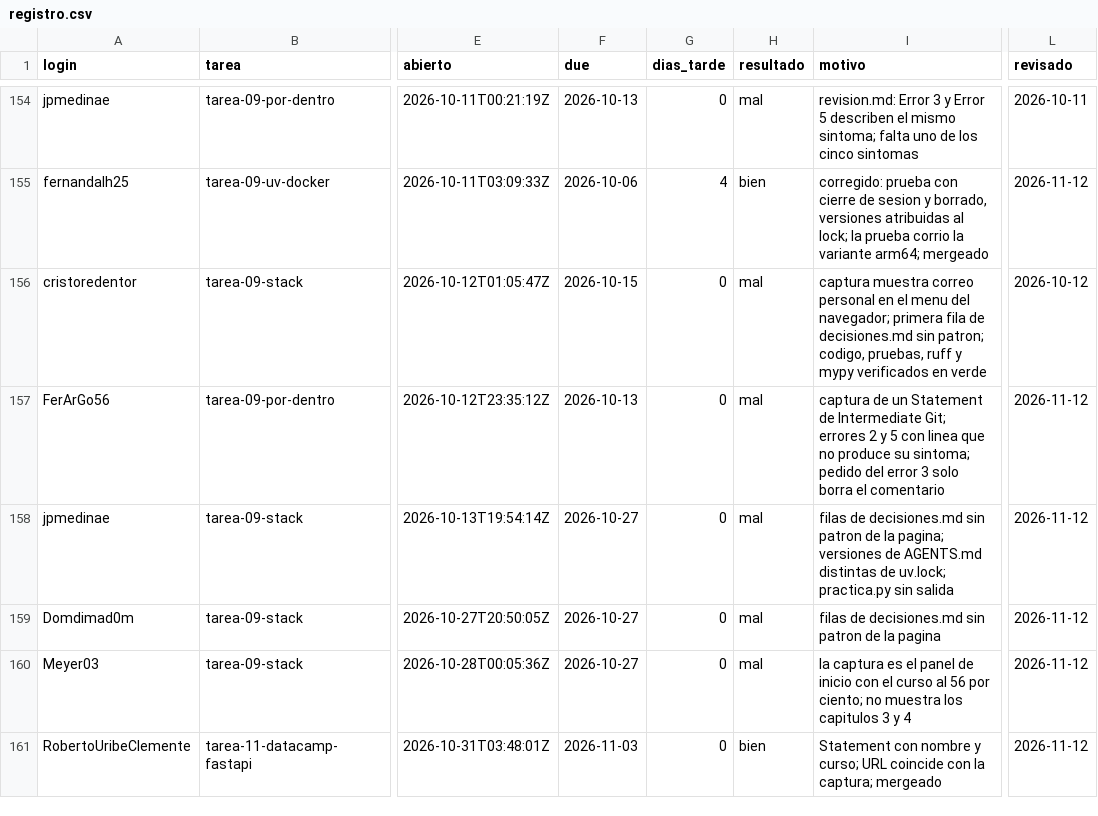
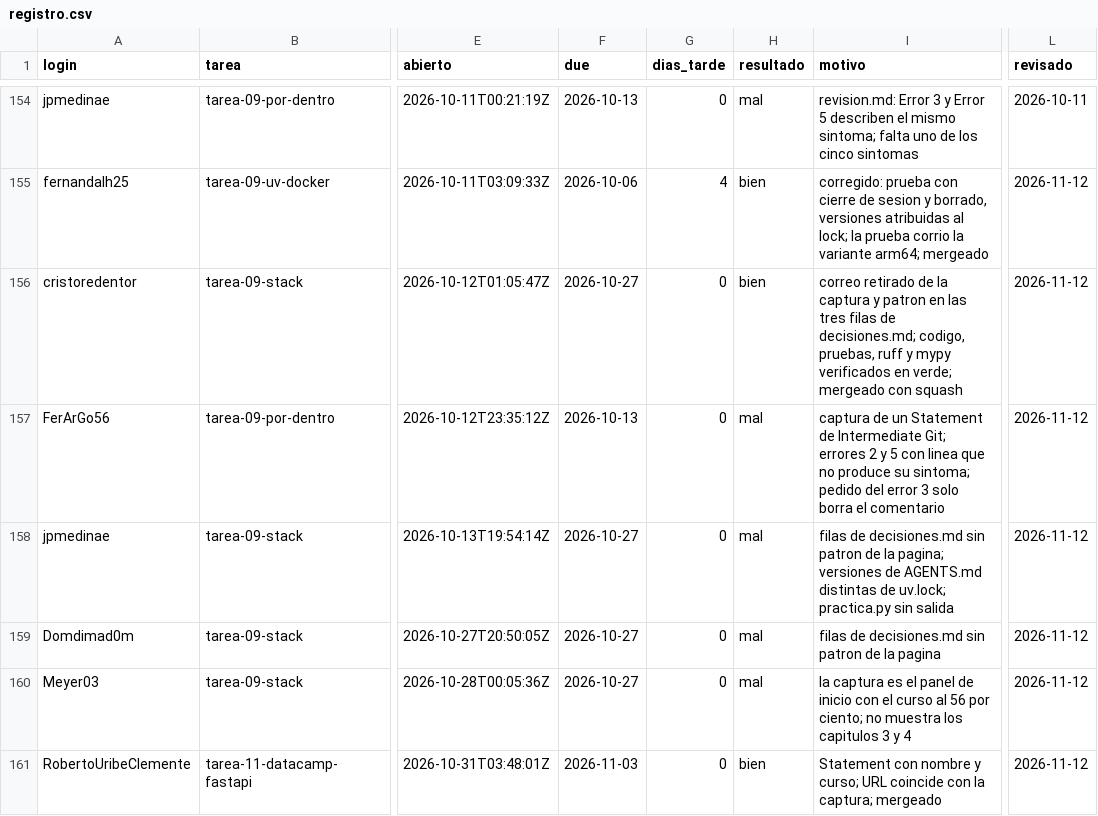
Before and after one commit to raya-lucaria/fdd_o26, a CSV file: registro.csv, drawn as a sheet; only a part is shown, gaps mark what is left out; the diff names each change by its address in the sheet, - before the commit and + after, or states it on an @@ line.

Commit message:
registro: cristoredentor tarea-09-stack #149 (due, resultado, motivo, revisado)

```diff
--- a/registro.csv
+++ b/registro.csv
-F156 (due): 2026-10-15
+F156 (due): 2026-10-27
-H156 (resultado): mal
+H156 (resultado): bien
-I156 (motivo): captura muestra correo personal en el menu del navegador; primera fila de decisiones.md sin patron; codigo, pruebas, ruff y mypy verificados en verde
+I156 (motivo): correo retirado de la captura y patron en las tres filas de decisiones.md; codigo, pruebas, ruff y mypy verificados en verde; mergeado con squash
-L156 (revisado): 2026-10-12
+L156 (revisado): 2026-11-12
```
